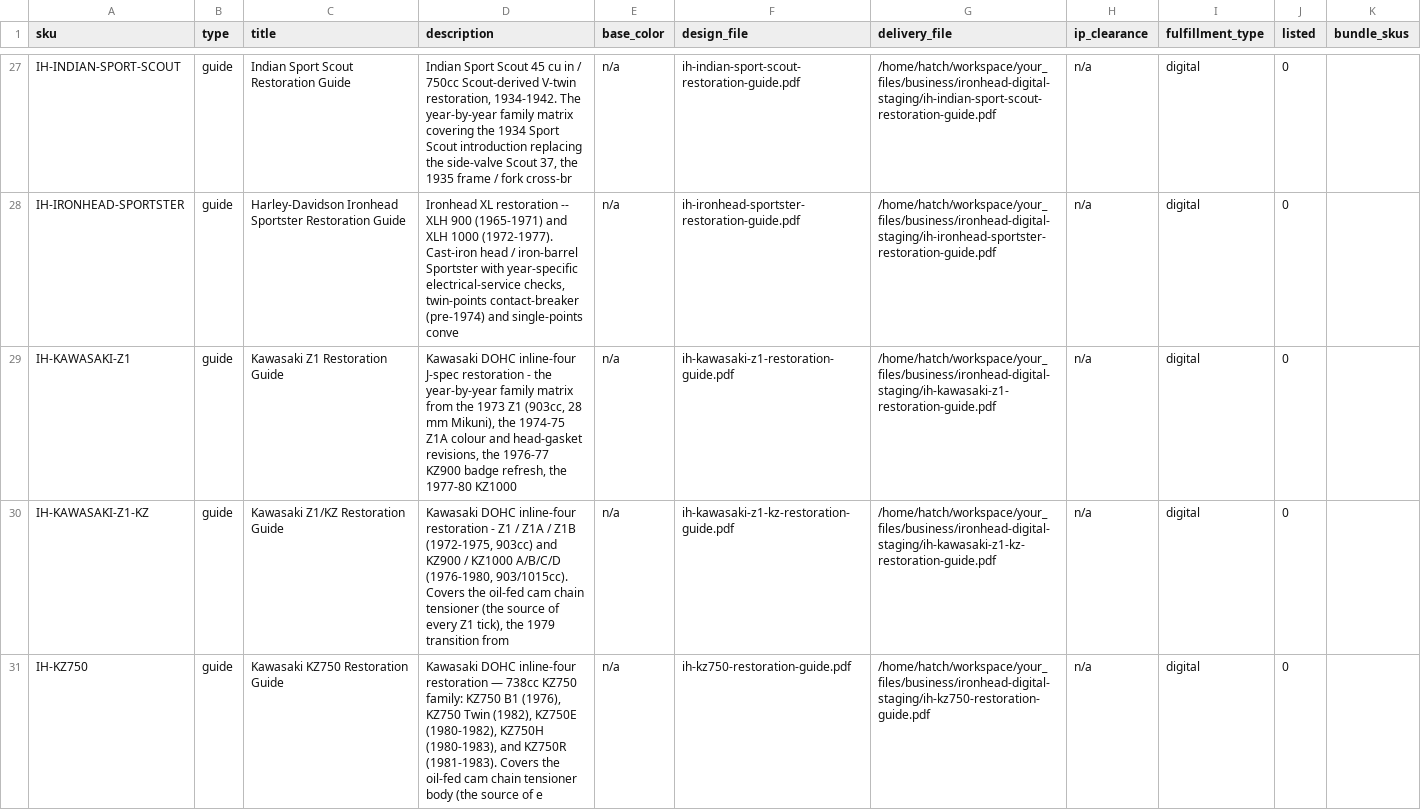
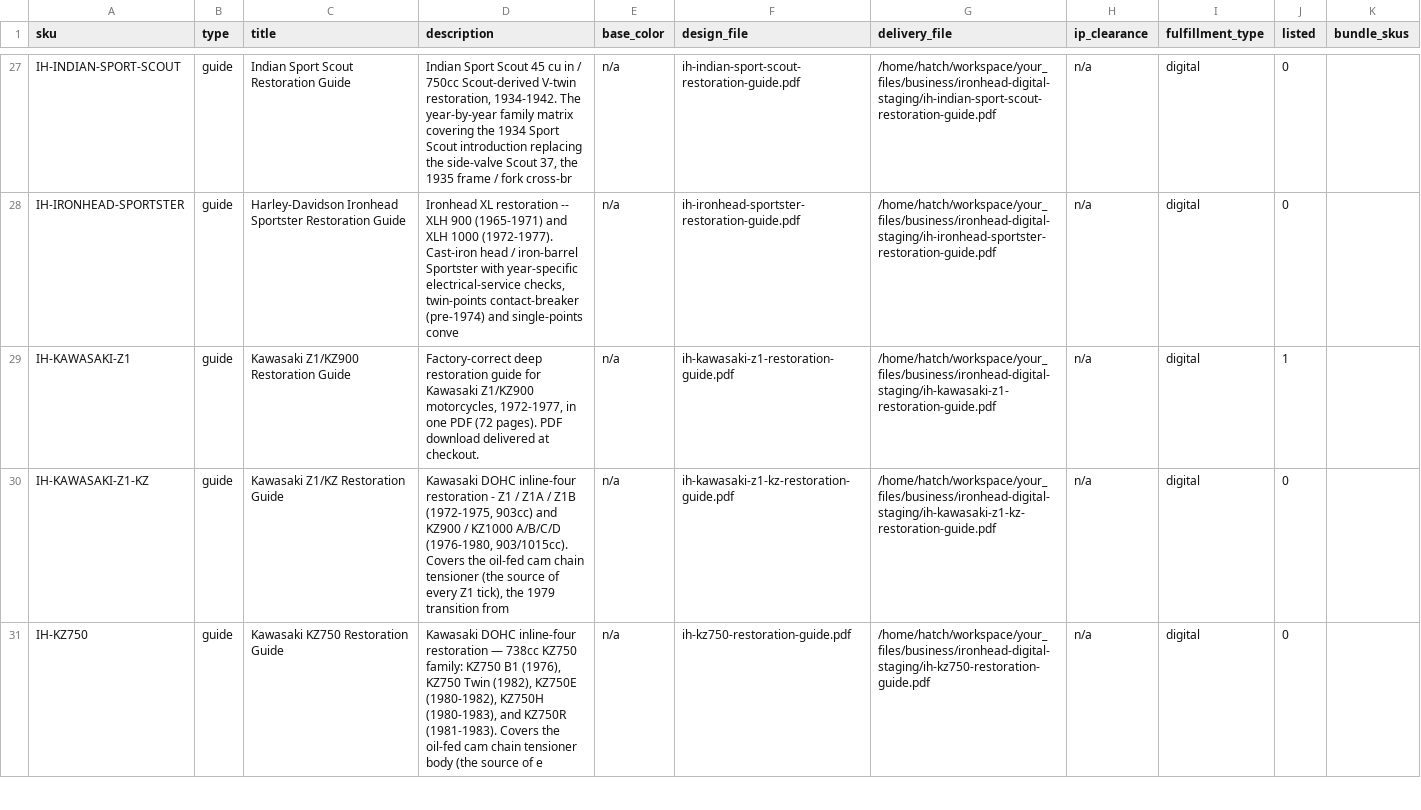
Before and after one commit to MortonBill/pushrod-store, a CSV file: data/ironhead-catalog.csv, drawn as a sheet; only a part is shown, gaps mark what is left out.

Commit message:
IH wave #2: IH-KAWASAKI-Z1 Kawasaki Z1/KZ900 Restoration Guide 29.95 listed (deliverable byte-matched on /var/data/digital)

```diff
--- a/data/ironhead-catalog.csv
+++ b/data/ironhead-catalog.csv
@@ -28,3 +28,3 @@ IH-INDIAN-SPORT-SCOUT,guide,Indian Sport Scout Restoration Guide,"Indian Sport S
 IH-IRONHEAD-SPORTSTER,guide,Harley-Davidson Ironhead Sportster Restoration Guide,"Ironhead XL restoration -- XLH 900 (1965-1971) and XLH 1000 (1972-1977). Cast-iron head / iron-barrel Sportster with year-specific electrical-service checks, twin-points contact-breaker (pre-1974) and single-points conve",n/a,ih-ironhead-sportster-restoration-guide.pdf,/home/hatch/workspace/your_files/business/ironhead-digital-staging/ih-ironhead-sportster-restoration-guide.pdf,n/a,digital,0,
-IH-KAWASAKI-Z1,guide,Kawasaki Z1 Restoration Guide,"Kawasaki DOHC inline-four J-spec restoration - the year-by-year family matrix from the 1973 Z1 (903cc, 28 mm Mikuni), the 1974-75 Z1A colour and head-gasket revisions, the 1976-77 KZ900 badge refresh, the 1977-80 KZ1000 ",n/a,ih-kawasaki-z1-restoration-guide.pdf,/home/hatch/workspace/your_files/business/ironhead-digital-staging/ih-kawasaki-z1-restoration-guide.pdf,n/a,digital,0,
+IH-KAWASAKI-Z1,guide,Kawasaki Z1/KZ900 Restoration Guide,"Factory-correct deep restoration guide for Kawasaki Z1/KZ900 motorcycles, 1972-1977, in one PDF (72 pages). PDF download delivered at checkout.",n/a,ih-kawasaki-z1-restoration-guide.pdf,/home/hatch/workspace/your_files/business/ironhead-digital-staging/ih-kawasaki-z1-restoration-guide.pdf,n/a,digital,1,
 IH-KAWASAKI-Z1-KZ,guide,Kawasaki Z1/KZ Restoration Guide,"Kawasaki DOHC inline-four restoration - Z1 / Z1A / Z1B (1972-1975, 903cc) and KZ900 / KZ1000 A/B/C/D (1976-1980, 903/1015cc). Covers the oil-fed cam chain tensioner (the source of every Z1 tick), the 1979 transition from",n/a,ih-kawasaki-z1-kz-restoration-guide.pdf,/home/hatch/workspace/your_files/business/ironhead-digital-staging/ih-kawasaki-z1-kz-restoration-guide.pdf,n/a,digital,0,
```
Also changed, not shown: 1 other file.
